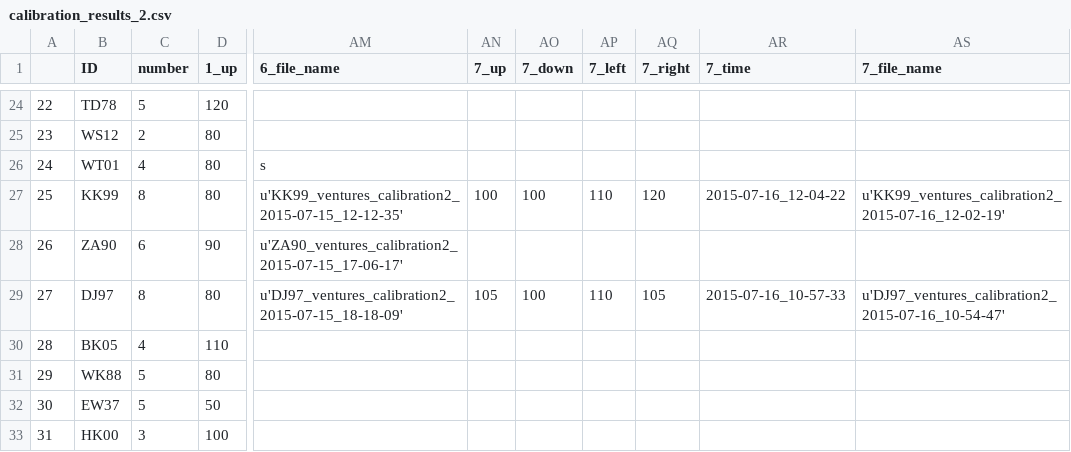
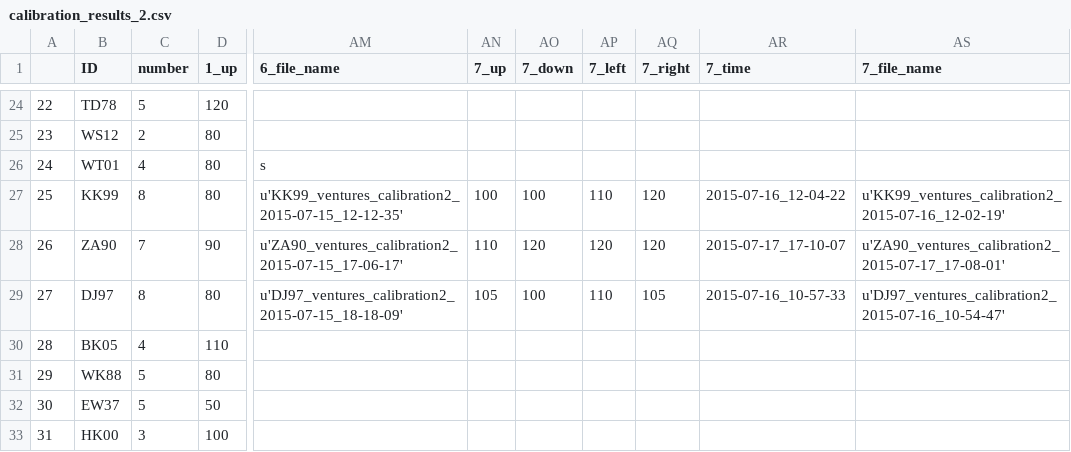
Before and after one commit to BrainTech/openbci, a CSV file: exps/ventures/data/calibration_results_2.csv, drawn as a sheet; only a part is shown, gaps mark what is left out; the diff names each change by its address in the sheet, - before the commit and + after, or states it on an @@ line.

```diff
--- a/exps/ventures/data/calibration_results_2.csv
+++ b/exps/ventures/data/calibration_results_2.csv
-C28 (number): 6
+C28 (number): 7
-AN28 (7_up): (empty)
+AN28 (7_up): 110
-AO28 (7_down): (empty)
+AO28 (7_down): 120
-AP28 (7_left): (empty)
+AP28 (7_left): 120
-AQ28 (7_right): (empty)
+AQ28 (7_right): 120
-AR28 (7_time): (empty)
+AR28 (7_time): 2015-07-17_17-10-07
-AS28 (7_file_name): (empty)
+AS28 (7_file_name): u'ZA90_ventures_calibration2_2015-07-17_17-08-01'
```
Also changed, not shown: exps/ventures/data/baseline_results.csv, exps/ventures/data/calibration_results.csv, 3 other files.
